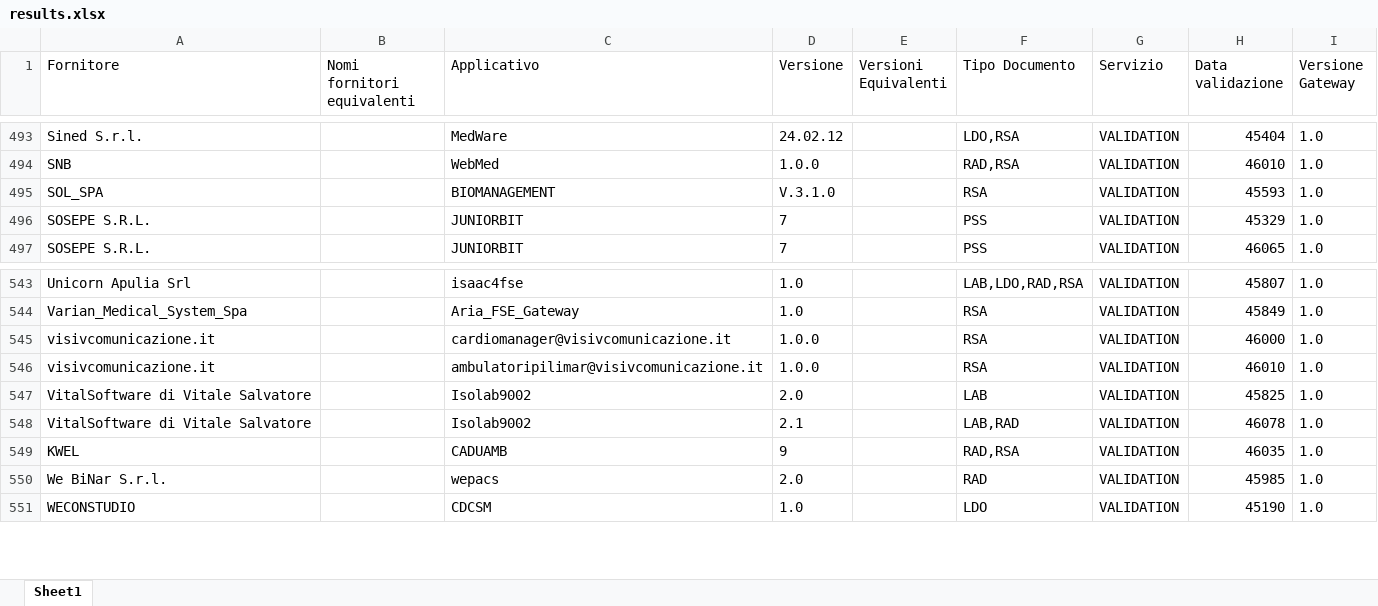
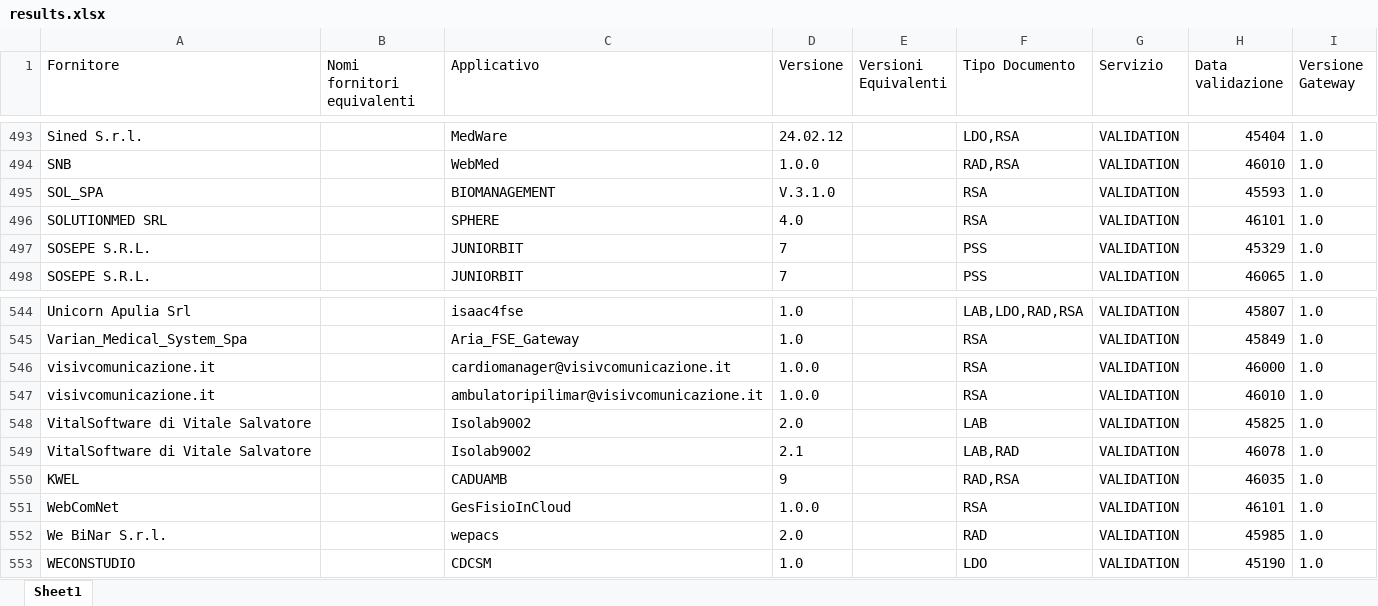
Before and after one commit to ministero-salute/it-fse-accreditati, an Excel workbook: RESULTS/results.xlsx, sheet Sheet1, drawn as a sheet; only a part is shown, gaps mark what is left out; values as stored, in another font and other column widths than the file's, no borders; the diff names each change by its address in the sheet, - before the commit and + after, or states it on an @@ line.

```diff
--- a/RESULTS/results.xlsx (sheet Sheet1)
+++ b/RESULTS/results.xlsx (sheet Sheet1)
+row 496: SOLUTIONMED SRL |  | SPHERE | 4.0 |  | RSA | VALIDATION | 46101 | 1.0
+row 551: WebComNet |  | GesFisioInCloud | 1.0.0 |  | RSA | VALIDATION | 46101 | 1.0
```
Also changed, not shown: 2 other files.
